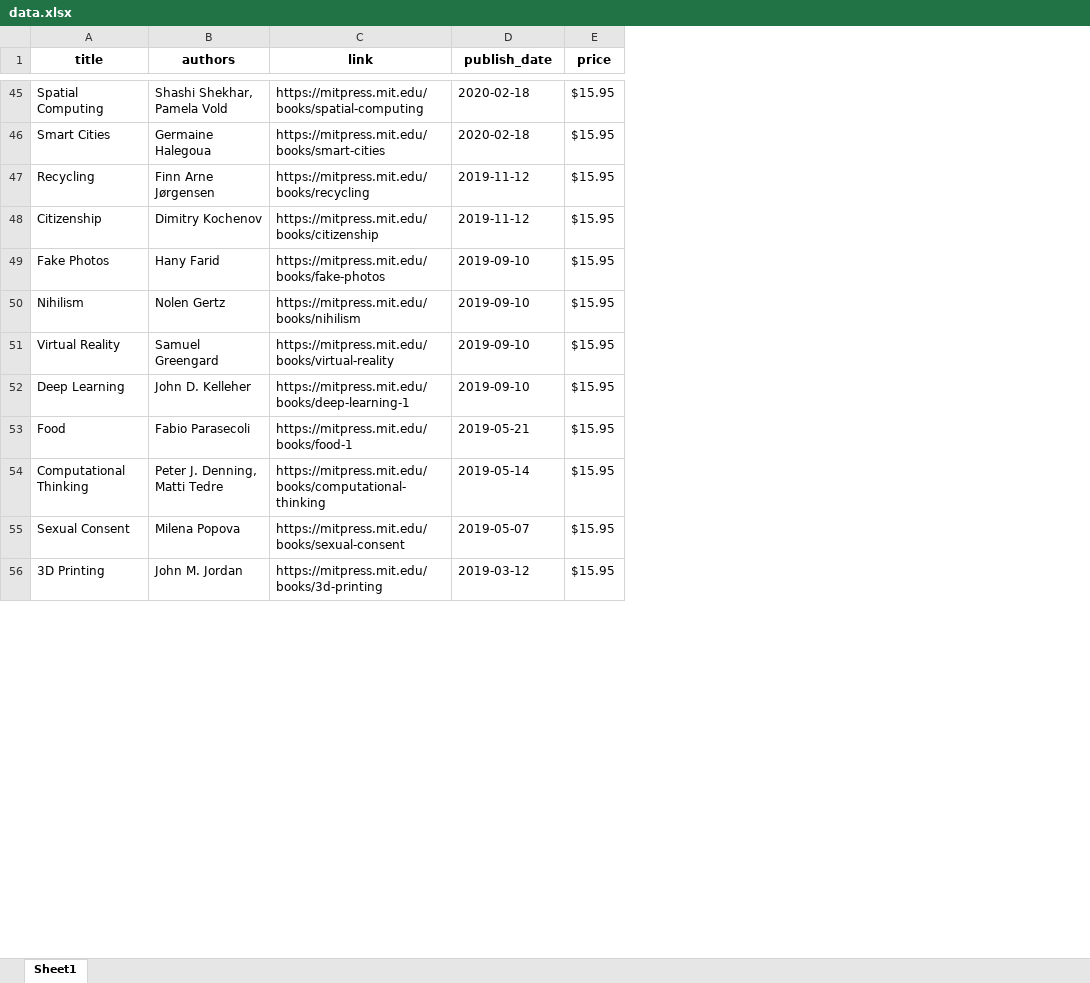
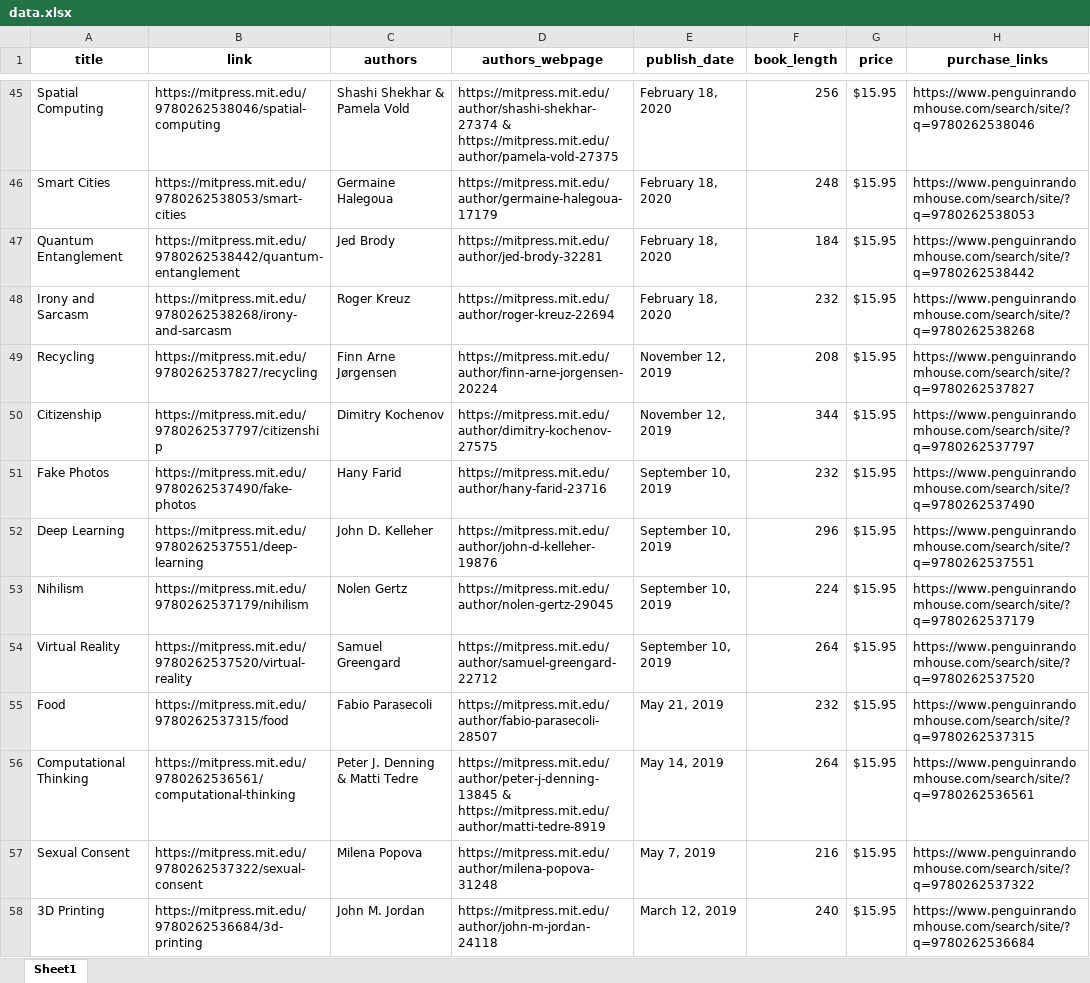
Before and after one commit to johng034/mit-books, an Excel workbook: saved_data/data.xlsx, sheet Sheet1, drawn as a sheet; only a part is shown, gaps mark what is left out; values as stored, in another font and other column widths than the file's, no borders; removed rows and columns are numbered as before the commit, all else as after; the diff covers the shown part only; the diff names each change by its address in the sheet, - before the commit and + after, or states it on an @@ line.

```diff
--- a/saved_data/data.xlsx (sheet Sheet1)
+++ b/saved_data/data.xlsx (sheet Sheet1)
+column B (link), rows 45-46: https://mitpress.mit.edu/9780262538046/spatial-computing | https://mitpress.mit.edu/9780262538053/smart-cities; rows 49-51: https://mitpress.mit.edu/9780262537827/recycling | https://mitpress.mit.edu/9780262537797/citizenship | https://mitpress.mit.edu/9780262537490/fake-photos; rows 53-58: https://mitpress.mit.edu/9780262537179/nihilism | https://mitpress.mit.edu/9780262537520/virtual-reality | https://mitpress.mit.edu/9780262537315/food | https://mitpress.mit.edu/9780262536561/computational-thinking | https://mitpress.mit.edu/9780262537322/sexual-consent | https://mitpress.mit.edu/9780262536684/3d-printing
-column C (link), rows 45-51: https://mitpress.mit.edu/books/spatial-computing | https://mitpress.mit.edu/books/smart-cities | https://mitpress.mit.edu/books/recycling | https://mitpress.mit.edu/books/citizenship | https://mitpress.mit.edu/books/fake-photos | https://mitpress.mit.edu/books/nihilism | https://mitpress.mit.edu/books/virtual-reality; rows 53-56: https://mitpress.mit.edu/books/food-1 | https://mitpress.mit.edu/books/computational-thinking | https://mitpress.mit.edu/books/sexual-consent | https://mitpress.mit.edu/books/3d-printing
+column D (authors_webpage), rows 45-46: https://mitpress.mit.edu/author/shashi-shekhar-27374 & https://mitpress.mit.edu/author/pamela-vold-27375 | https://mitpress.mit.edu/author/germaine-halegoua-17179; rows 49-51: https://mitpress.mit.edu/author/finn-arne-jorgensen-20224 | https://mitpress.mit.edu/author/dimitry-kochenov-27575 | https://mitpress.mit.edu/author/hany-farid-23716; rows 53-58: https://mitpress.mit.edu/author/nolen-gertz-29045 | https://mitpress.mit.edu/author/samuel-greengard-22712 | https://mitpress.mit.edu/author/fabio-parasecoli-28507 | https://mitpress.mit.edu/author/peter-j-denning-13845 & https://mitpress.mit.edu/author/matti-tedre-8919 | https://mitpress.mit.edu/author/milena-popova-31248 | https://mitpress.mit.edu/author/john-m-jordan-24118
+column F (book_length), rows 45-46: 256 | 248; rows 49-51: 208 | 344 | 232; rows 53-58: 224 | 264 | 232 | 264 | 216 | 240
+column H (purchase_links), rows 45-46: https://www.penguinrandomhouse.com/search/site/?q=9780262538046 | https://www.penguinrandomhouse.com/search/site/?q=9780262538053; rows 49-51: https://www.penguinrandomhouse.com/search/site/?q=9780262537827 | https://www.penguinrandomhouse.com/search/site/?q=9780262537797 | https://www.penguinrandomhouse.com/search/site/?q=9780262537490; rows 53-58: https://www.penguinrandomhouse.com/search/site/?q=9780262537179 | https://www.penguinrandomhouse.com/search/site/?q=9780262537520 | https://www.penguinrandomhouse.com/search/site/?q=9780262537315 | https://www.penguinrandomhouse.com/search/site/?q=9780262536561 | https://www.penguinrandomhouse.com/search/site/?q=9780262537322 | https://www.penguinrandomhouse.com/search/site/?q=9780262536684
-C45 (authors): Shashi Shekhar, Pamela Vold
+C45 (authors): Shashi Shekhar & Pamela Vold
-E45:E46 (publish_date): 2020-02-18
+E45:E46 (publish_date): February 18, 2020
+row 47: Quantum Entanglement | https://mitpress.mit.edu/9780262538442/quantum-entanglement | Jed Brody | https://mitpress.mit.edu/author/jed-brody-32281 | February 18, 2020 | 184 | $15.95 | https://www.penguinrandomhouse.com/search/site/?q=9780262538442
+row 48: Irony and Sarcasm | https://mitpress.mit.edu/9780262538268/irony-and-sarcasm | Roger Kreuz | https://mitpress.mit.edu/author/roger-kreuz-22694 | February 18, 2020 | 232 | $15.95 | https://www.penguinrandomhouse.com/search/site/?q=9780262538268
-E49:E50 (publish_date): 2019-11-12
+E49:E50 (publish_date): November 12, 2019
-E51 (publish_date): 2019-09-10
+E51 (publish_date): September 10, 2019
+row 52: Deep Learning | https://mitpress.mit.edu/9780262537551/deep-learning | John D. Kelleher | https://mitpress.mit.edu/author/john-d-kelleher-19876 | September 10, 2019 | 296 | $15.95 | https://www.penguinrandomhouse.com/search/site/?q=9780262537551
-E53:E54 (publish_date): 2019-09-10
+E53:E54 (publish_date): September 10, 2019
-row 52: Deep Learning | John D. Kelleher | https://mitpress.mit.edu/books/deep-learning-1 | 2019-09-10 | $15.95
-E55 (publish_date): 2019-05-21
+E55 (publish_date): May 21, 2019
-C56 (authors): Peter J. Denning, Matti Tedre
+C56 (authors): Peter J. Denning & Matti Tedre
-E56 (publish_date): 2019-05-14
+E56 (publish_date): May 14, 2019
-E57 (publish_date): 2019-05-07
+E57 (publish_date): May 7, 2019
-E58 (publish_date): 2019-03-12
+E58 (publish_date): March 12, 2019
```
Also changed, not shown: 18 added rows, 42 removed rows and 42 edited cells elsewhere in this sheet, 3 other files.
